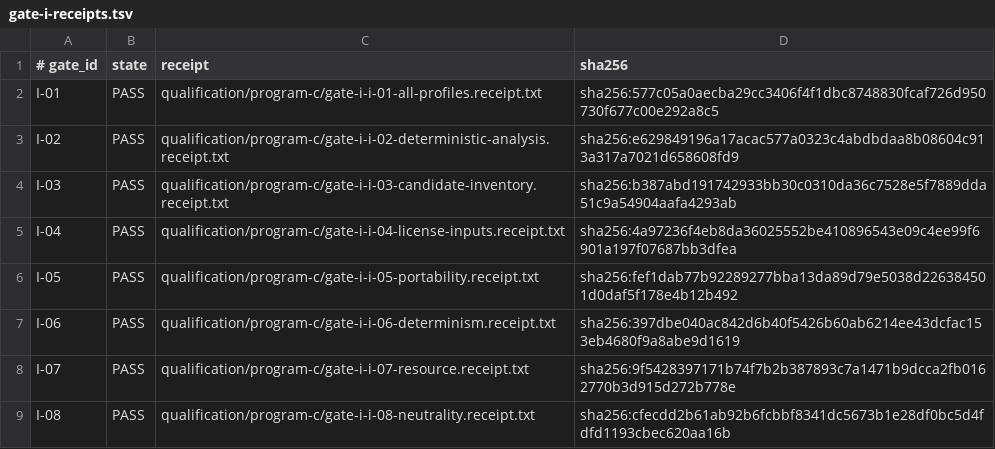
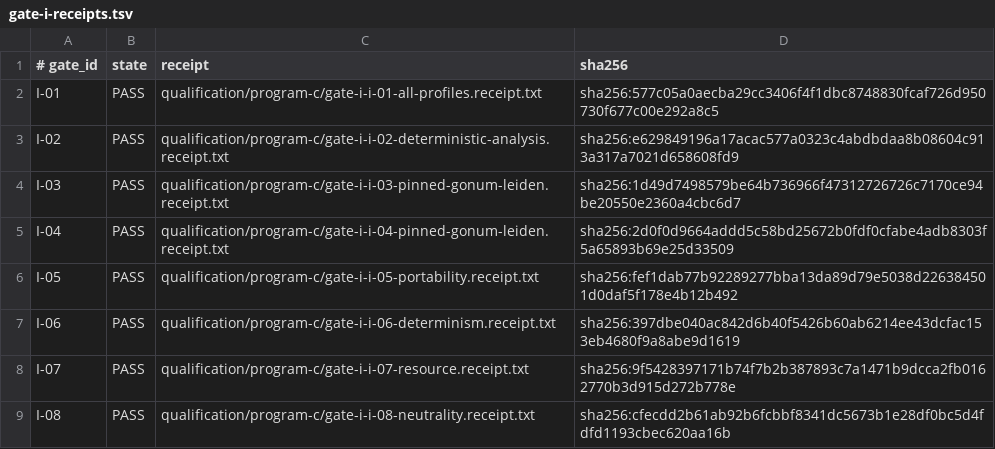
Before and after one commit to jaresty/lsp-trace, a TSV file: qualification/program-c/gate-i-receipts.tsv, drawn as a sheet.

Commit message:
admit pinned Gonum Leiden investigation

```diff
--- a/qualification/program-c/gate-i-receipts.tsv
+++ b/qualification/program-c/gate-i-receipts.tsv
@@ -3,4 +3,4 @@ I-01	PASS	qualification/program-c/gate-i-i-01-all-profiles.receipt.txt	sha256:57
 I-02	PASS	qualification/program-c/gate-i-i-02-deterministic-analysis.receipt.txt	sha256:e629849196a17acac577a0323c4abdbdaa8b08604c913a317a7021d658608fd9
-I-03	PASS	qualification/program-c/gate-i-i-03-candidate-inventory.receipt.txt	sha256:b387abd191742933bb30c0310da36c7528e5f7889dda51c9a54904aafa4293ab
-I-04	PASS	qualification/program-c/gate-i-i-04-license-inputs.receipt.txt	sha256:4a97236f4eb8da36025552be410896543e09c4ee99f6901a197f07687bb3dfea
+I-03	PASS	qualification/program-c/gate-i-i-03-pinned-gonum-leiden.receipt.txt	sha256:1d49d7498579be64b736966f47312726726c7170ce94be20550e2360a4cbc6d7
+I-04	PASS	qualification/program-c/gate-i-i-04-pinned-gonum-leiden.receipt.txt	sha256:2d0f0d9664addd5c58bd25672b0fdf0cfabe4adb8303f5a65893b69e25d33509
 I-05	PASS	qualification/program-c/gate-i-i-05-portability.receipt.txt	sha256:fef1dab77b92289277bba13da89d79e5038d226384501d0daf5f178e4b12b492
```
Also changed, not shown: 2 other files.
